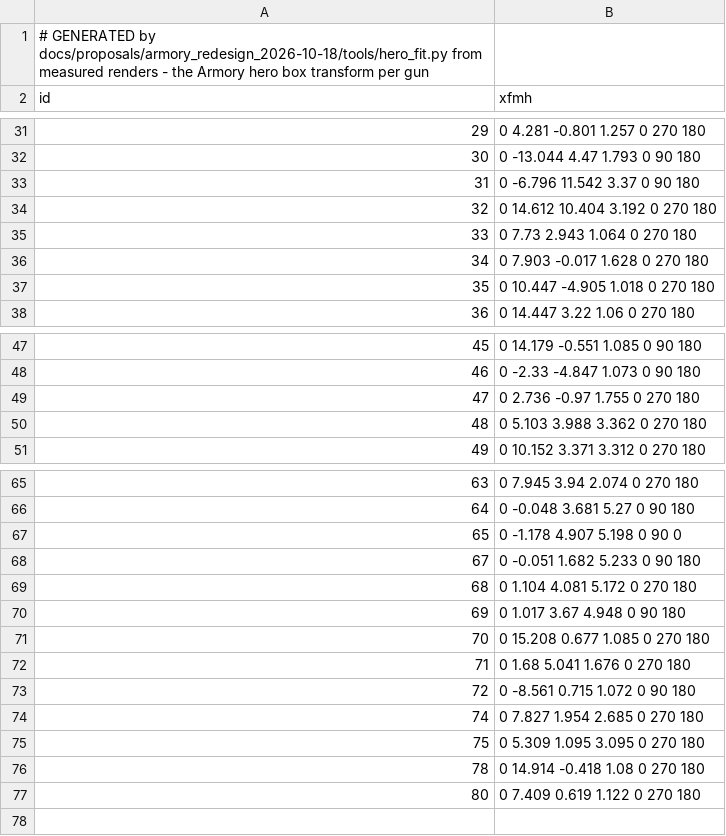
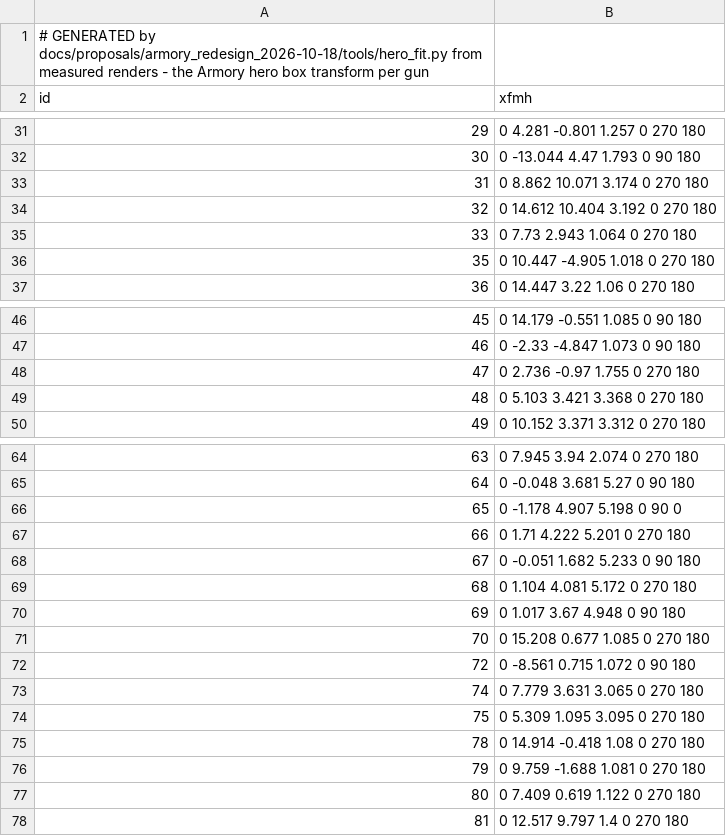
Before and after one commit to MOHCoopTrilogy/releases, a TSV file: docs/tools/armory_hero_fit.tsv, drawn as a sheet; only a part is shown, gaps mark what is left out.

```diff
--- a/docs/tools/armory_hero_fit.tsv
+++ b/docs/tools/armory_hero_fit.tsv
@@ -32,6 +32,5 @@ id	xfmh
 30	0 -13.044 4.47 1.793 0 90 180
-31	0 -6.796 11.542 3.37 0 90 180
+31	0 8.862 10.071 3.174 0 270 180
 32	0 14.612 10.404 3.192 0 270 180
 33	0 7.73 2.943 1.064 0 270 180
-34	0 7.903 -0.017 1.628 0 270 180
 35	0 10.447 -4.905 1.018 0 270 180
@@ -49,3 +48,3 @@ id	xfmh
 47	0 2.736 -0.97 1.755 0 270 180
-48	0 5.103 3.988 3.362 0 270 180
+48	0 5.103 3.421 3.368 0 270 180
 49	0 10.152 3.371 3.312 0 270 180
@@ -67,2 +66,3 @@ id	xfmh
 65	0 -1.178 4.907 5.198 0 90 0
+66	0 1.71 4.222 5.201 0 270 180
 67	0 -0.051 1.682 5.233 0 90 180
@@ -71,7 +71,8 @@ id	xfmh
 70	0 15.208 0.677 1.085 0 270 180
-71	0 1.68 5.041 1.676 0 270 180
 72	0 -8.561 0.715 1.072 0 90 180
-74	0 7.827 1.954 2.685 0 270 180
+74	0 7.779 3.631 3.065 0 270 180
 75	0 5.309 1.095 3.095 0 270 180
 78	0 14.914 -0.418 1.08 0 270 180
+79	0 9.759 -1.688 1.081 0 270 180
 80	0 7.409 0.619 1.122 0 270 180
+81	0 12.517 9.797 1.4 0 270 180
```
Also changed, not shown: docs/tools/armory_card_fit.tsv, 54 other files.
